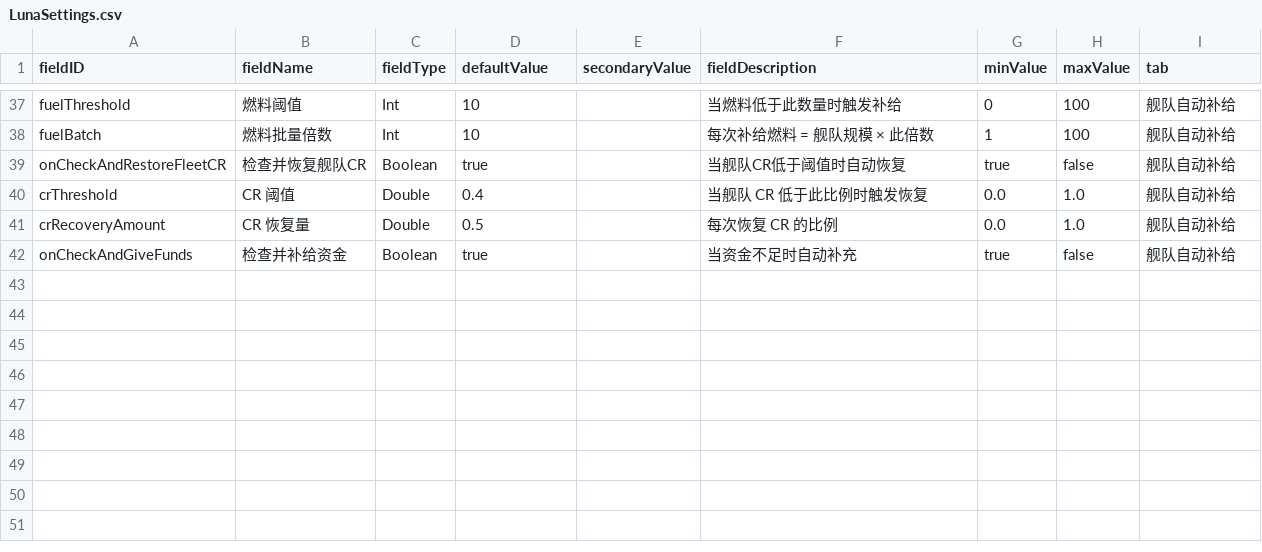
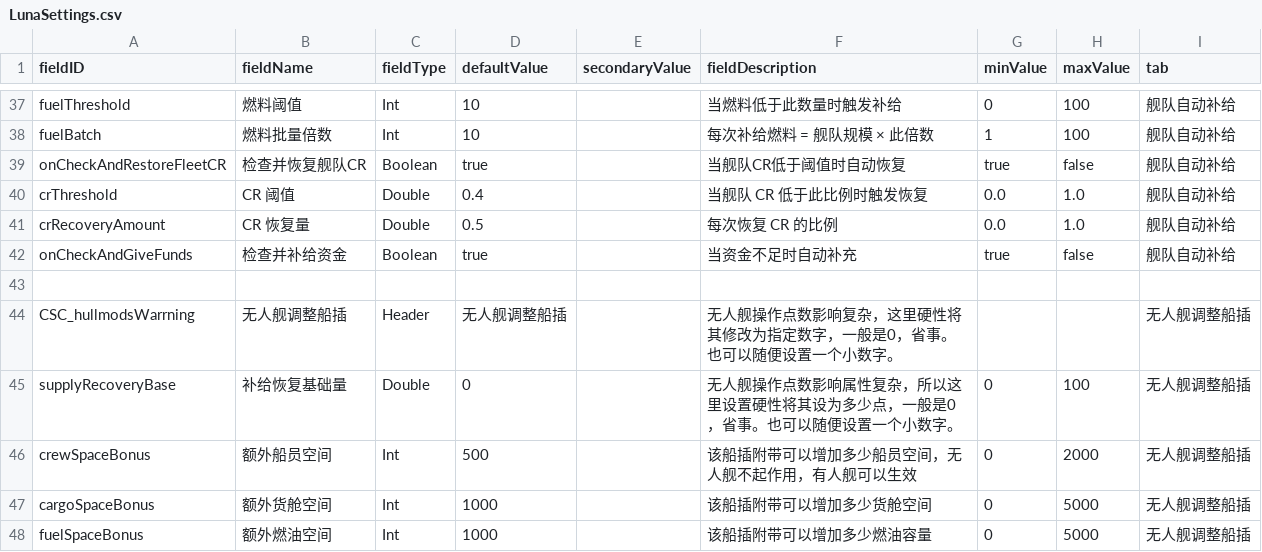
Before and after one commit to RobinBrossard/ChronoSupplyCenter, a CSV file: data/config/LunaSettings.csv, drawn as a sheet; only a part is shown, gaps mark what is left out; the diff names each change by its address in the sheet, - before the commit and + after, or states it on an @@ line.

```diff
--- a/data/config/LunaSettings.csv
+++ b/data/config/LunaSettings.csv
+row 43: (empty)
+row 44: CSC_hullmodsWarrning | 无人舰调整船插 | Header | 无人舰调整船插 |  | 无人舰操作点数影响复杂，这里硬性将其修改为指定数字，一般是0，省事。也可以随便设置一个小数字。 |  |  | 无人舰调整船插
+row 45: supplyRecoveryBase | 补给恢复基础量 | Double | 0 |  | 无人舰操作点数影响属性复杂，所以这里设置硬性将其设为多少点，一般是0，省事。也可以随便设置一个小数字。 | 0 | 100 | 无人舰调整船插
+row 46: crewSpaceBonus | 额外船员空间 | Int | 500 |  | 该船插附带可以增加多少船员空间，无人舰不起作用，有人舰可以生效 | 0 | 2000 | 无人舰调整船插
+row 47: cargoSpaceBonus | 额外货舱空间 | Int | 1000 |  | 该船插附带可以增加多少货舱空间 | 0 | 5000 | 无人舰调整船插
+row 48: fuelSpaceBonus | 额外燃油空间 | Int | 1000 |  | 该船插附带可以增加多少燃油容量 | 0 | 5000 | 无人舰调整船插
```
Also changed, not shown: 7 other files.
